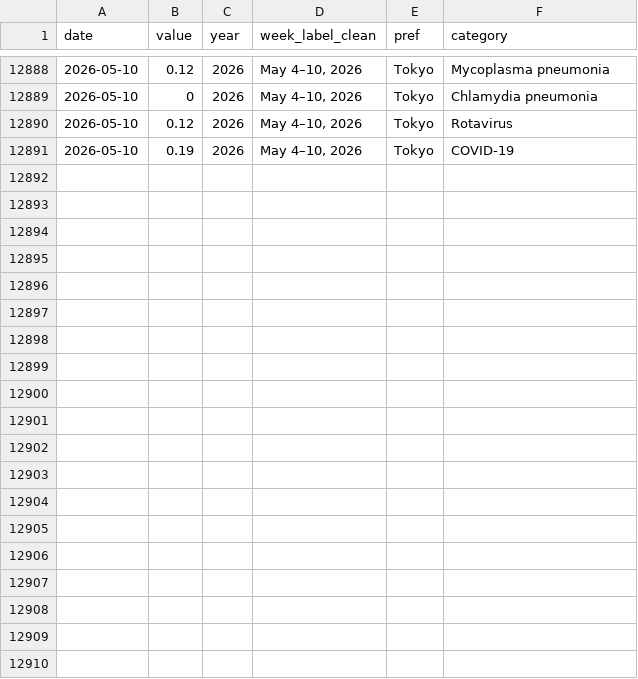
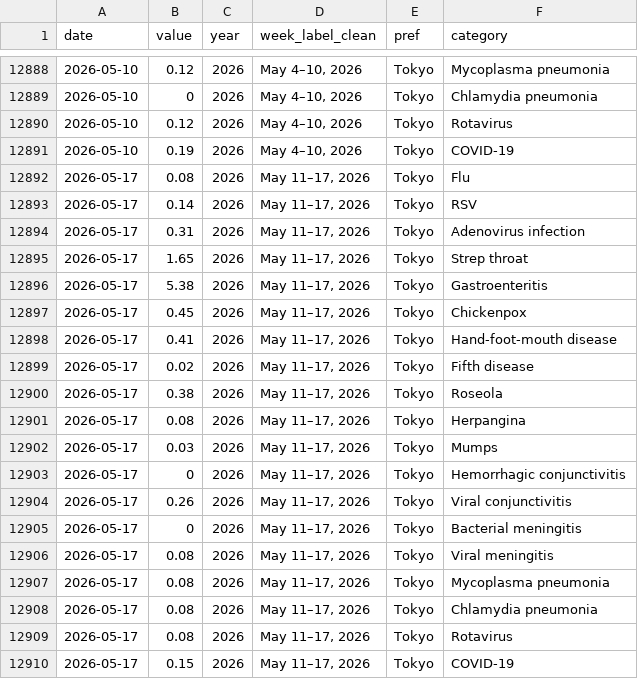
Before and after one commit to ryomakom-en/infectious_diseases_trend, a CSV file: docs/results/data-東京都.csv, drawn as a sheet; only a part is shown, gaps mark what is left out.

```diff
--- a/docs/results/data-東京都.csv
+++ b/docs/results/data-東京都.csv
@@ -12891 +12891,20 @@
 "2026-05-10",0.19,2026,"May 4–10, 2026","Tokyo","COVID-19"
+"2026-05-17",0.08,2026,"May 11–17, 2026","Tokyo","Flu"
+"2026-05-17",0.14,2026,"May 11–17, 2026","Tokyo","RSV"
+"2026-05-17",0.31,2026,"May 11–17, 2026","Tokyo","Adenovirus infection"
+"2026-05-17",1.65,2026,"May 11–17, 2026","Tokyo","Strep throat"
+"2026-05-17",5.38,2026,"May 11–17, 2026","Tokyo","Gastroenteritis"
+"2026-05-17",0.45,2026,"May 11–17, 2026","Tokyo","Chickenpox"
+"2026-05-17",0.41,2026,"May 11–17, 2026","Tokyo","Hand-foot-mouth disease"
+"2026-05-17",0.02,2026,"May 11–17, 2026","Tokyo","Fifth disease"
+"2026-05-17",0.38,2026,"May 11–17, 2026","Tokyo","Roseola"
+"2026-05-17",0.08,2026,"May 11–17, 2026","Tokyo","Herpangina"
+"2026-05-17",0.03,2026,"May 11–17, 2026","Tokyo","Mumps"
+"2026-05-17",0,2026,"May 11–17, 2026","Tokyo","Hemorrhagic conjunctivitis"
+"2026-05-17",0.26,2026,"May 11–17, 2026","Tokyo","Viral conjunctivitis"
+"2026-05-17",0,2026,"May 11–17, 2026","Tokyo","Bacterial meningitis"
+"2026-05-17",0.08,2026,"May 11–17, 2026","Tokyo","Viral meningitis"
+"2026-05-17",0.08,2026,"May 11–17, 2026","Tokyo","Mycoplasma pneumonia"
+"2026-05-17",0.08,2026,"May 11–17, 2026","Tokyo","Chlamydia pneumonia"
+"2026-05-17",0.08,2026,"May 11–17, 2026","Tokyo","Rotavirus"
+"2026-05-17",0.15,2026,"May 11–17, 2026","Tokyo","COVID-19"
```
Also changed, not shown: docs/results/data-全国.csv, logs/log.csv, 1 other file.
